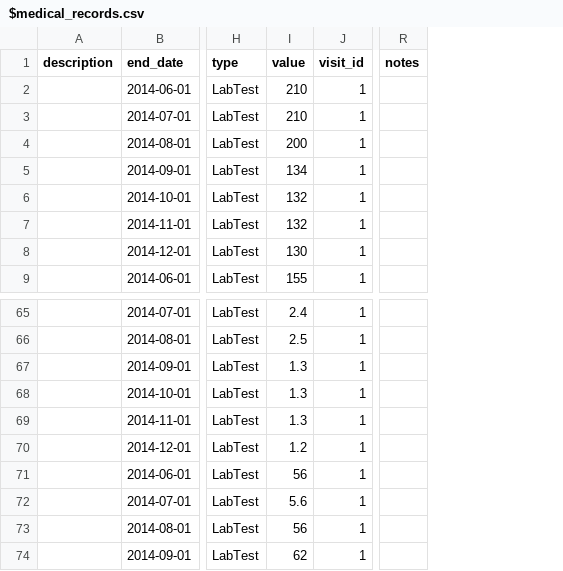
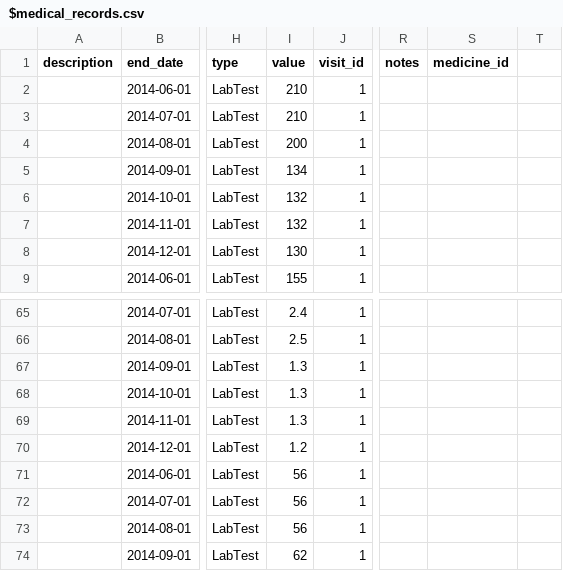
Before and after one commit to bethanyr/clinic_visualization, a CSV file: db/seed_data/$medical_records.csv, drawn as a sheet; only a part is shown, gaps mark what is left out; the diff names each change by its address in the sheet, - before the commit and + after, or states it on an @@ line.

```diff
--- a/db/seed_data/$medical_records.csv
+++ b/db/seed_data/$medical_records.csv
+column S (medicine_id), empty
+column T, empty
-I72 (value): 5.6
+I72 (value): 56
```
Also changed, not shown: db/seed_data/$visits.csv, 35 other files.
